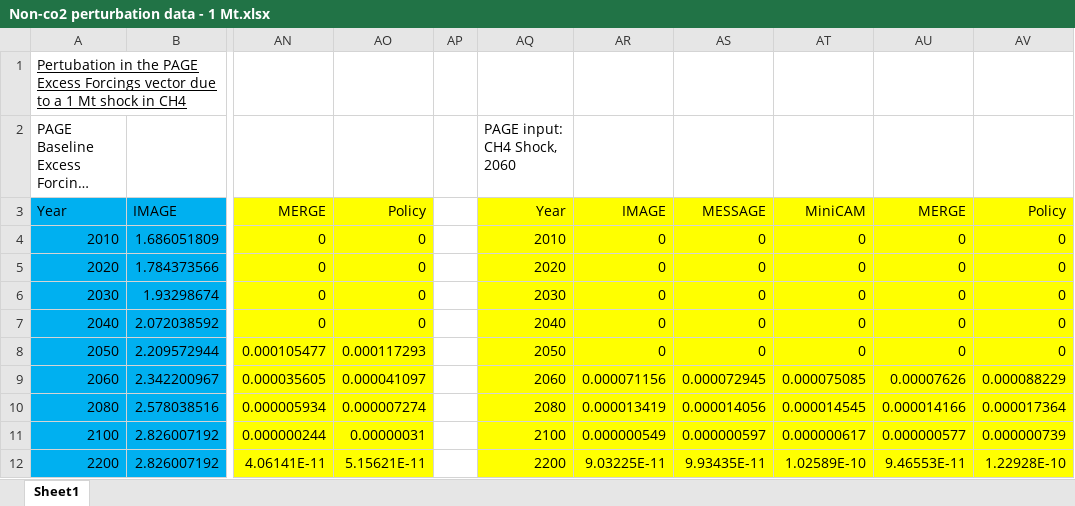
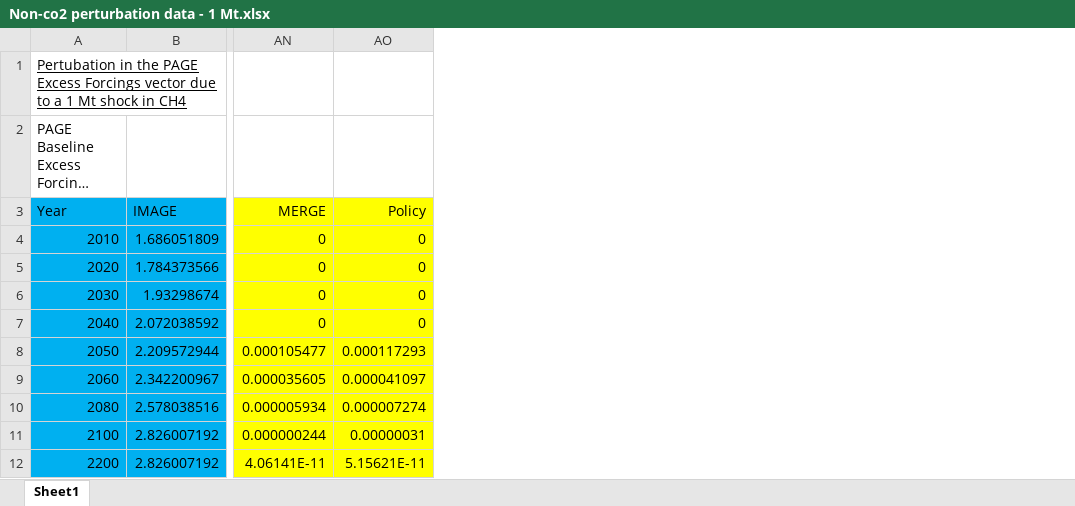
Before and after one commit to rffscghg/MimiIWG.jl, an Excel workbook: data/IWG_inputs/PAGE/Non-co2 perturbation data - 1 Mt.xlsx, sheet Sheet1, drawn as a sheet; only a part is shown, gaps mark what is left out; long unchanged cells end in …; values as stored, in another font and other column widths than the file's, no borders; the diff names each change by its address in the sheet, - before the commit and + after, or states it on an @@ line.

Commit message:
Revert "Added 2060 perturbation for ch4 and n2o"

```diff
--- a/data/IWG_inputs/PAGE/Non-co2 perturbation data - 1 Mt.xlsx (sheet Sheet1)
+++ b/data/IWG_inputs/PAGE/Non-co2 perturbation data - 1 Mt.xlsx (sheet Sheet1)
-column AP, empty
-column AQ, rows 2-12: PAGE input: CH4 Shock, 2060 | Year | 2010 | 2020 | 2030 | 2040 | 2050 | 2060 | 2080 | 2100 | 2200
-column AR, rows 3-12: IMAGE | 0 | 0 | 0 | 0 | 0 | 0.000071156 | 0.000013419 | 0.000000549 | 9.03225E-11
-column AS, rows 3-12: MESSAGE | 0 | 0 | 0 | 0 | 0 | 0.000072945 | 0.000014056 | 0.000000597 | 9.93435E-11
-column AT, rows 3-12: MiniCAM | 0 | 0 | 0 | 0 | 0 | 0.000075085 | 0.000014545 | 0.000000617 | 1.02589E-10
-column AU, rows 3-12: MERGE | 0 | 0 | 0 | 0 | 0 | 0.00007626 | 0.000014166 | 0.000000577 | 9.46553E-11
-column AV, rows 3-12: Policy | 0 | 0 | 0 | 0 | 0 | 0.000088229 | 0.000017364 | 0.000000739 | 1.22928E-10
```
Also changed, not shown: 1 other file.
